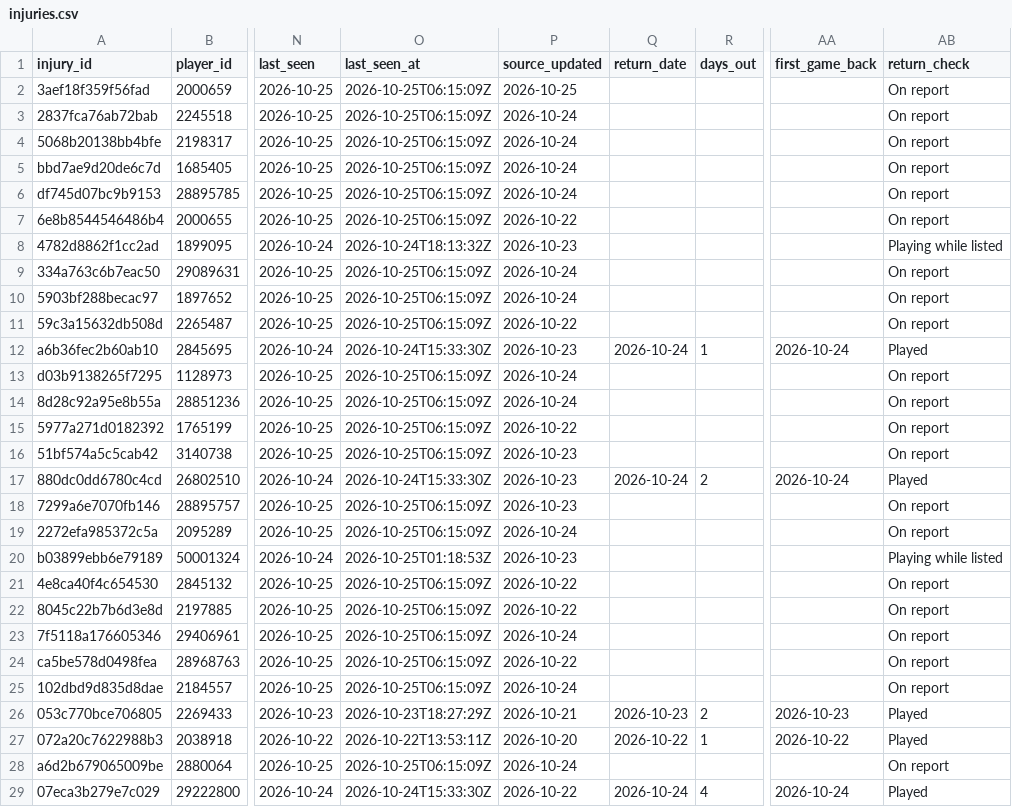
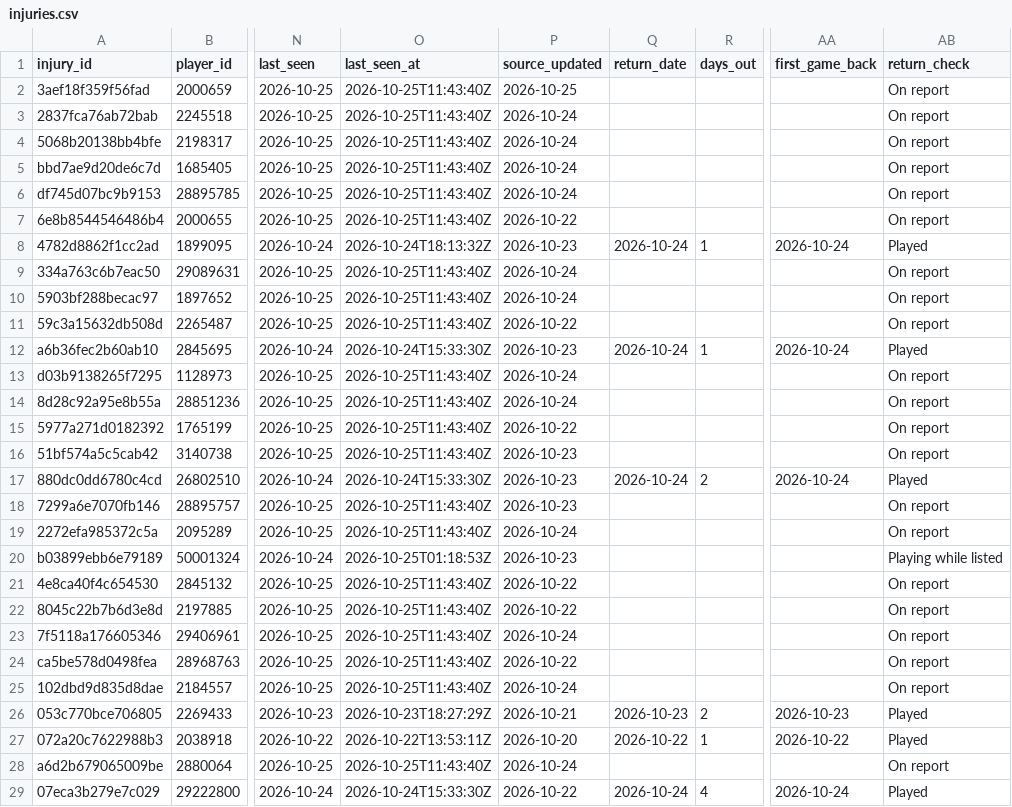
Before and after one commit to ajpayzant/NHL-Injury-Tool, a CSV file: data/injuries.csv, drawn as a sheet; only a part is shown, gaps mark what is left out; the diff covers the shown part only; the diff names each change by its address in the sheet, - before the commit and + after, or states it on an @@ line.

```diff
--- a/data/injuries.csv
+++ b/data/injuries.csv
-O2:O7 (last_seen_at): 2026-10-25T06:15:09Z
+O2:O7 (last_seen_at): 2026-10-25T11:43:40Z
-Q8 (return_date): (empty)
+Q8 (return_date): 2026-10-24
-R8 (days_out): (empty)
+R8 (days_out): 1
-AA8 (first_game_back): (empty)
+AA8 (first_game_back): 2026-10-24
-AB8 (return_check): Playing while listed
+AB8 (return_check): Played
-O9:O11 (last_seen_at): 2026-10-25T06:15:09Z
+O9:O11 (last_seen_at): 2026-10-25T11:43:40Z
-O13:O16 (last_seen_at): 2026-10-25T06:15:09Z
+O13:O16 (last_seen_at): 2026-10-25T11:43:40Z
-O18:O19 (last_seen_at): 2026-10-25T06:15:09Z
+O18:O19 (last_seen_at): 2026-10-25T11:43:40Z
-O21:O25 (last_seen_at): 2026-10-25T06:15:09Z
+O21:O25 (last_seen_at): 2026-10-25T11:43:40Z
-O28 (last_seen_at): 2026-10-25T06:15:09Z
+O28 (last_seen_at): 2026-10-25T11:43:40Z
```
Also changed, not shown: 104 edited cells elsewhere in this file, data/events.csv, data/runs.csv, 2 other files.
